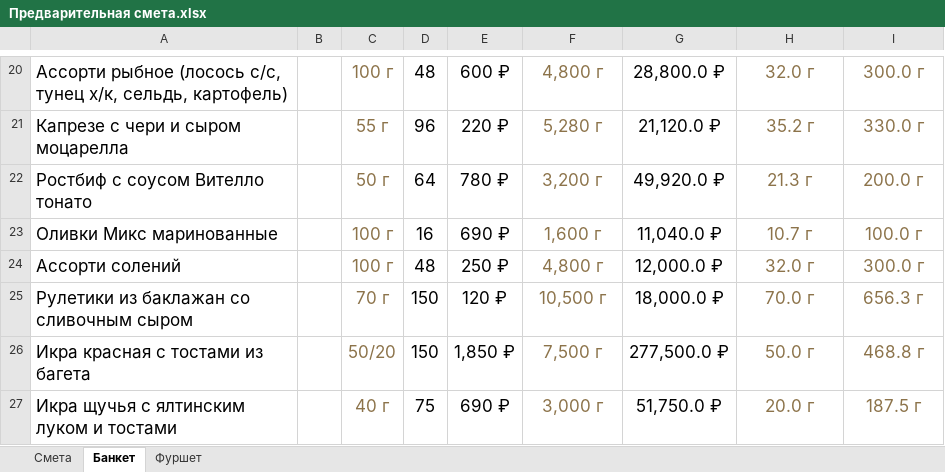
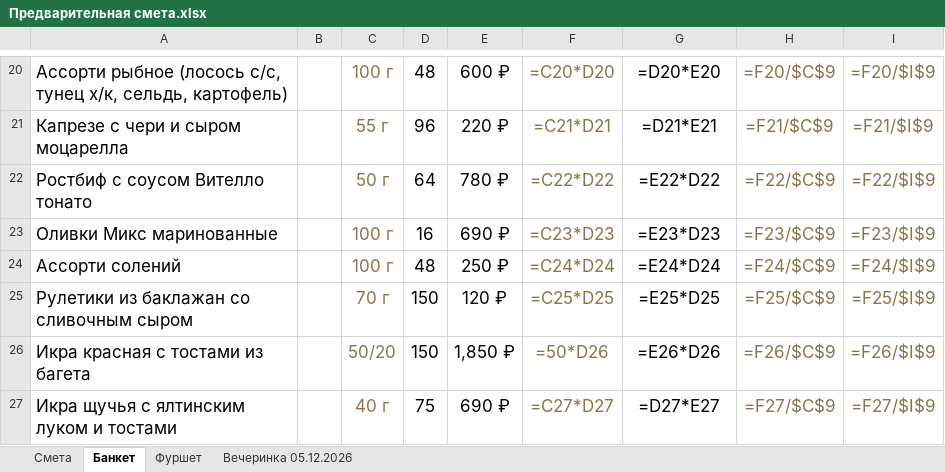
Before and after one commit to navruzhusainov-commits/vecherinka, an Excel workbook: Предварительная смета.xlsx, sheet Банкет, drawn as a sheet; only a part is shown, gaps mark what is left out; values as stored, in another font and other column widths than the file's, no borders; formulas without a stored value are shown as written; charts and pictures not drawn; the diff covers the shown part only; the diff names each change by its address in the sheet, - before the commit and + after, or states it on an @@ line.

```diff
--- a/Предварительная смета.xlsx (sheet Банкет)
+++ b/Предварительная смета.xlsx (sheet Банкет)
+sheet tab: Вечеринка 05.12.2026
-F20: 4,800 г
+F20: =C20*D20
-G20: 28,800.0 ₽
+G20: =D20*E20
-H20: 32.0 г
+H20: =F20/$C$9
-I20: 300.0 г
+I20: =F20/$I$9
-F21: 5,280 г
+F21: =C21*D21
-G21: 21,120.0 ₽
+G21: =D21*E21
-H21: 35.2 г
+H21: =F21/$C$9
-I21: 330.0 г
+I21: =F21/$I$9
-F22: 3,200 г
+F22: =C22*D22
-G22: 49,920.0 ₽
+G22: =E22*D22
-H22: 21.3 г
+H22: =F22/$C$9
-I22: 200.0 г
+I22: =F22/$I$9
-F23: 1,600 г
+F23: =C23*D23
-G23: 11,040.0 ₽
+G23: =E23*D23
-H23: 10.7 г
+H23: =F23/$C$9
-I23: 100.0 г
+I23: =F23/$I$9
-F24: 4,800 г
+F24: =C24*D24
-G24: 12,000.0 ₽
+G24: =E24*D24
-H24: 32.0 г
+H24: =F24/$C$9
-I24: 300.0 г
+I24: =F24/$I$9
-F25: 10,500 г
+F25: =C25*D25
-G25: 18,000.0 ₽
+G25: =E25*D25
-H25: 70.0 г
+H25: =F25/$C$9
-I25: 656.3 г
+I25: =F25/$I$9
-F26: 7,500 г
+F26: =50*D26
-G26: 277,500.0 ₽
+G26: =E26*D26
-H26: 50.0 г
+H26: =F26/$C$9
-I26: 468.8 г
+I26: =F26/$I$9
-F27: 3,000 г
+F27: =C27*D27
-G27: 51,750.0 ₽
+G27: =D27*E27
-H27: 20.0 г
+H27: =F27/$C$9
-I27: 187.5 г
+I27: =F27/$I$9
```
Also changed, not shown: 1 added row, 1 removed row, 180 edited cells and cell formats elsewhere in this sheet, sheet Смета, sheet Фуршет, hidden cells, charts or pictures, 1 other file.
